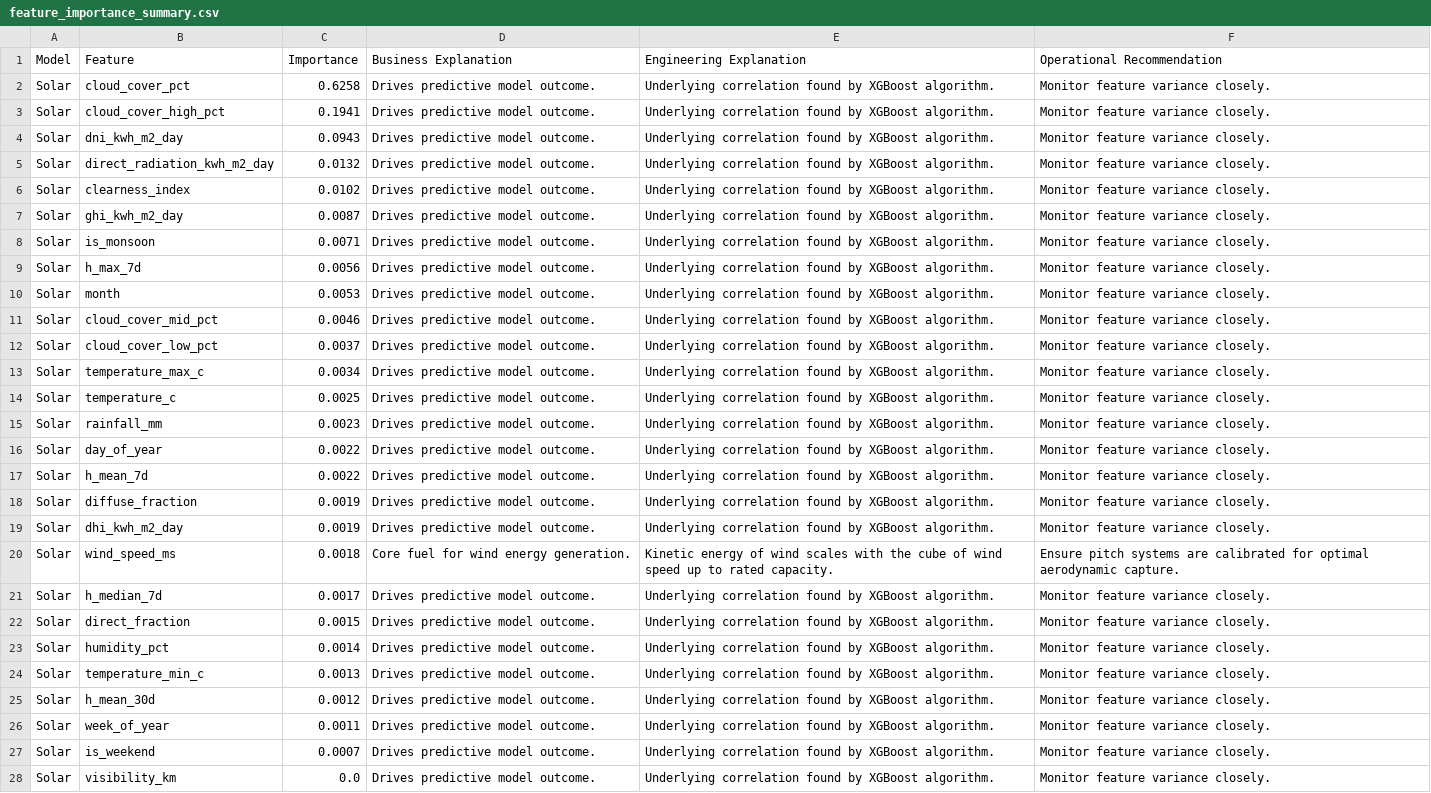
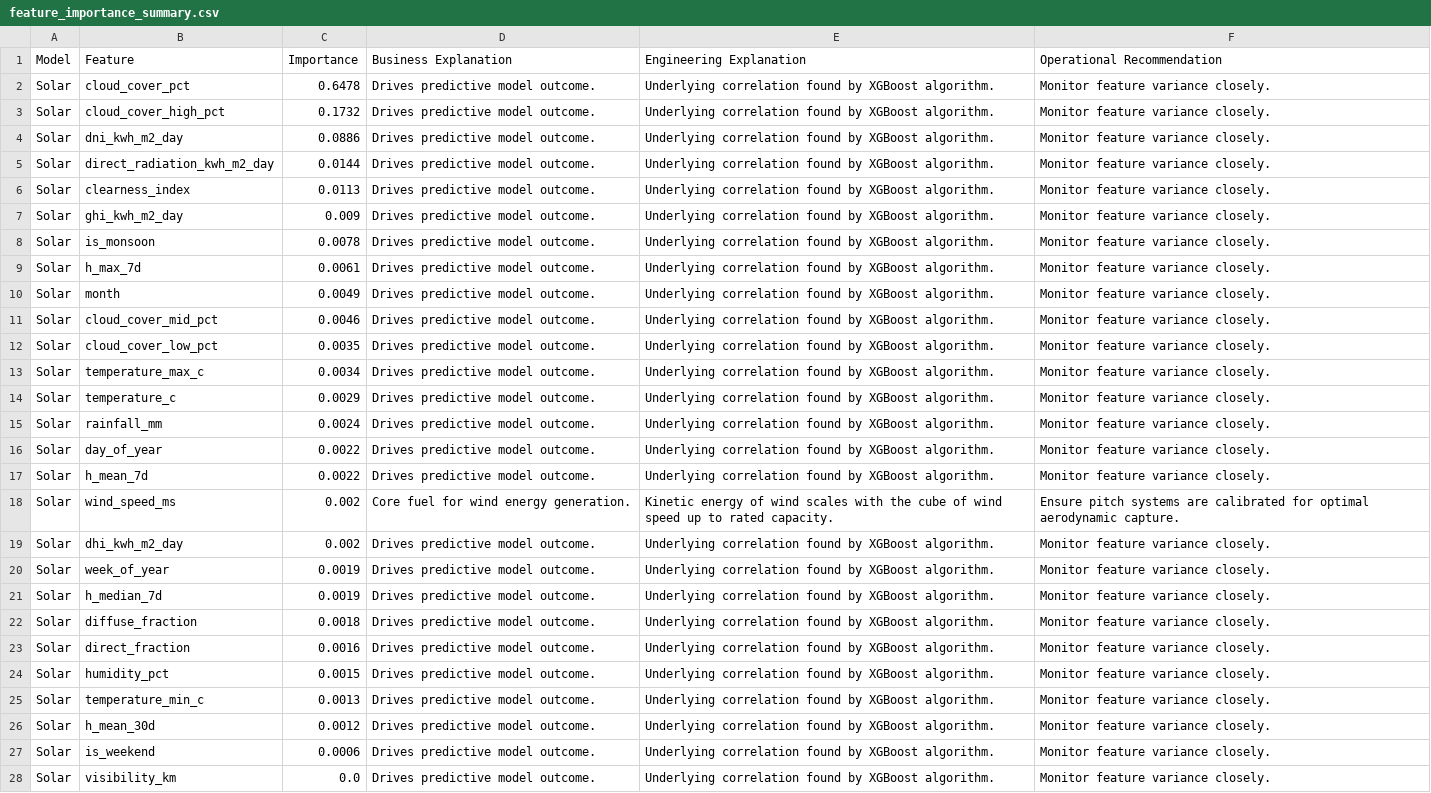
Before and after one commit to kirttiik/AI-Renewable-Energy-Intelligence-platform, a CSV file: reports/explainability/feature_importance_summary.csv, drawn as a sheet; removed rows and columns are numbered as before the commit, all else as after; the diff names each change by its address in the sheet, - before the commit and + after, or states it on an @@ line.

```diff
--- a/reports/explainability/feature_importance_summary.csv
+++ b/reports/explainability/feature_importance_summary.csv
-C2 (Importance): 0.6258
+C2 (Importance): 0.6478
-C3 (Importance): 0.1941
+C3 (Importance): 0.1732
-C4 (Importance): 0.0943
+C4 (Importance): 0.0886
-C5 (Importance): 0.0132
+C5 (Importance): 0.0144
-C6 (Importance): 0.0102
+C6 (Importance): 0.0113
-C7 (Importance): 0.0087
+C7 (Importance): 0.009
-C8 (Importance): 0.0071
+C8 (Importance): 0.0078
-C9 (Importance): 0.0056
+C9 (Importance): 0.0061
-C10 (Importance): 0.0053
+C10 (Importance): 0.0049
-C12 (Importance): 0.0037
+C12 (Importance): 0.0035
-C14 (Importance): 0.0025
+C14 (Importance): 0.0029
-C15 (Importance): 0.0023
+C15 (Importance): 0.0024
-row 18: Solar | diffuse_fraction | 0.0019 | Drives predictive model outcome. | Underlying correlation found by XGBoost algorithm. | Monitor feature variance closely.
-row 19: Solar | dhi_kwh_m2_day | 0.0019 | Drives predictive model outcome. | Underlying correlation found by XGBoost algorithm. | Monitor feature variance closely.
-C18 (Importance): 0.0018
+C18 (Importance): 0.002
+row 19: Solar | dhi_kwh_m2_day | 0.002 | Drives predictive model outcome. | Underlying correlation found by XGBoost algorithm. | Monitor feature variance closely.
+row 20: Solar | week_of_year | 0.0019 | Drives predictive model outcome. | Underlying correlation found by XGBoost algorithm. | Monitor feature variance closely.
-C21 (Importance): 0.0017
+C21 (Importance): 0.0019
+row 22: Solar | diffuse_fraction | 0.0018 | Drives predictive model outcome. | Underlying correlation found by XGBoost algorithm. | Monitor feature variance closely.
-C23 (Importance): 0.0015
+C23 (Importance): 0.0016
-C24 (Importance): 0.0014
+C24 (Importance): 0.0015
-row 26: Solar | week_of_year | 0.0011 | Drives predictive model outcome. | Underlying correlation found by XGBoost algorithm. | Monitor feature variance closely.
-C27 (Importance): 0.0007
+C27 (Importance): 0.0006
```
Also changed, not shown: data/processed/khavda_generation.csv, data/raw/khavda_hourly.csv, 20 other files.
